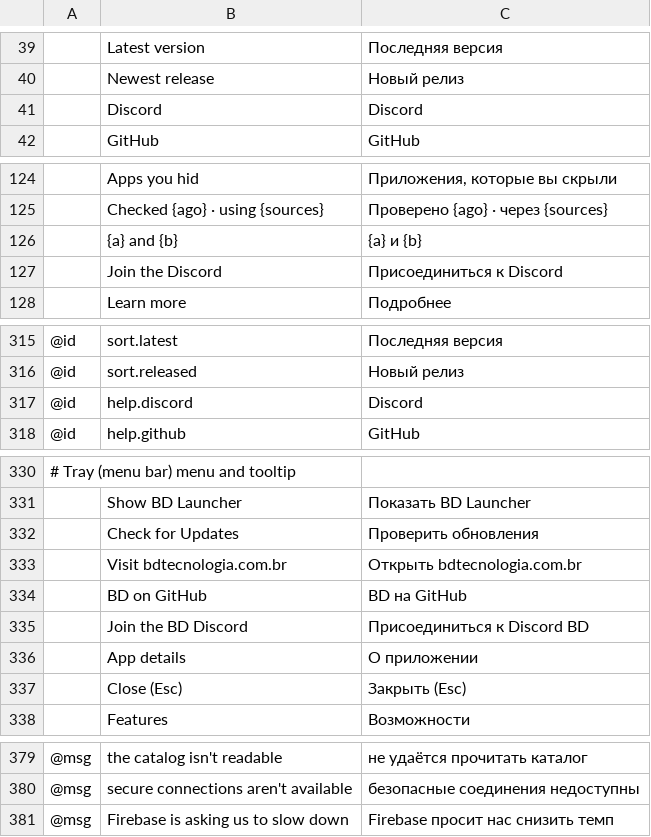
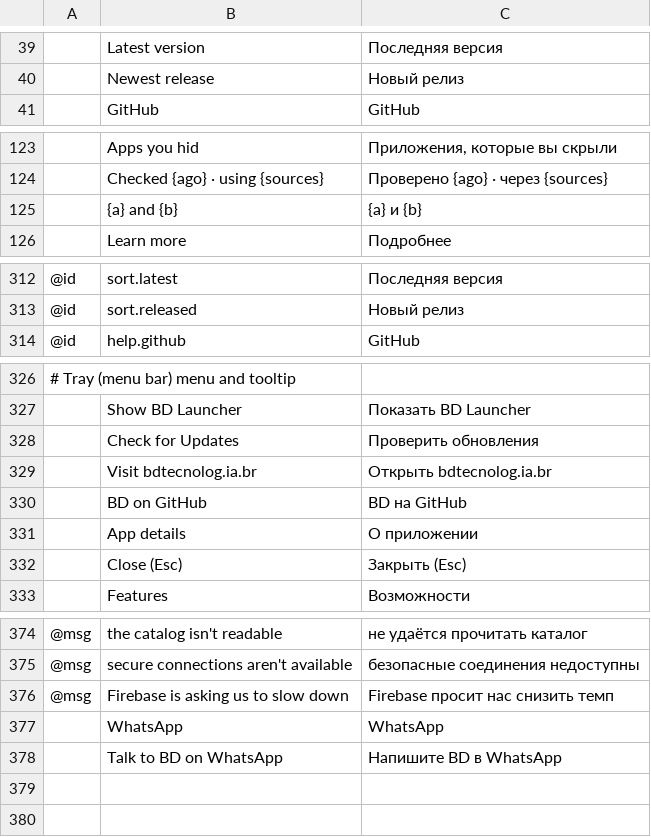
Before and after one commit to daviloureiro/bd-launcher, a TSV file: crates/ui-egui/src/i18n/ru.tsv, drawn as a sheet; only a part is shown, gaps mark what is left out; removed rows and columns are numbered as before the commit, all else as after; the diff covers the shown part only; the diff names each change by its address in the sheet, - before the commit and + after, or states it on an @@ line.

Commit message:
feat: o WhatsApp da BD no lugar do Discord, e o site certo
O launcher apontava para bdtecnologia.com.br, um dominio que nao existe: o
site e bdtecnolog.ia.br. O link do Discord saiu (do rodape, dos Ajustes e do
menu da bandeja) e entrou o WhatsApp da empresa, com o numero, mais o
Instagram e o LinkedIn. O icone do WhatsApp veio do Simple Icons, como os
outros.

A lista de redes do catalogo tem precedencia sobre a embutida, entao da para
trocar qualquer um deles com um comando, sem recompilar o launcher.

```diff
--- a/crates/ui-egui/src/i18n/ru.tsv
+++ b/crates/ui-egui/src/i18n/ru.tsv
-row 41:  | Discord | Discord
-row 127:  | Join the Discord | Присоединиться к Discord
-row 317: @id | help.discord | Discord
-B329: Visit bdtecnologia.com.br
+B329: Visit bdtecnolog.ia.br
-C329: Открыть bdtecnologia.com.br
+C329: Открыть bdtecnolog.ia.br
-row 335:  | Join the BD Discord | Присоединиться к Discord BD
+row 377:  | WhatsApp | WhatsApp
+row 378:  | Talk to BD on WhatsApp | Напишите BD в WhatsApp
```
Also changed, not shown: 1 removed row and 1 edited cell elsewhere in this file, crates/ui-egui/src/i18n/cs.tsv, crates/ui-egui/src/i18n/fr.tsv, 31 other files.
